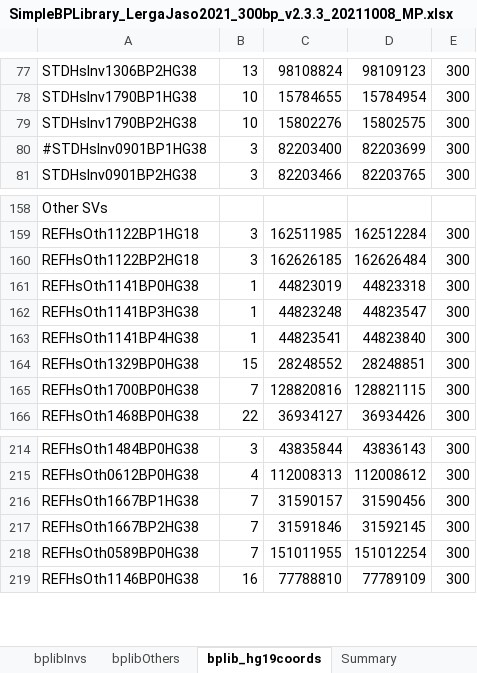
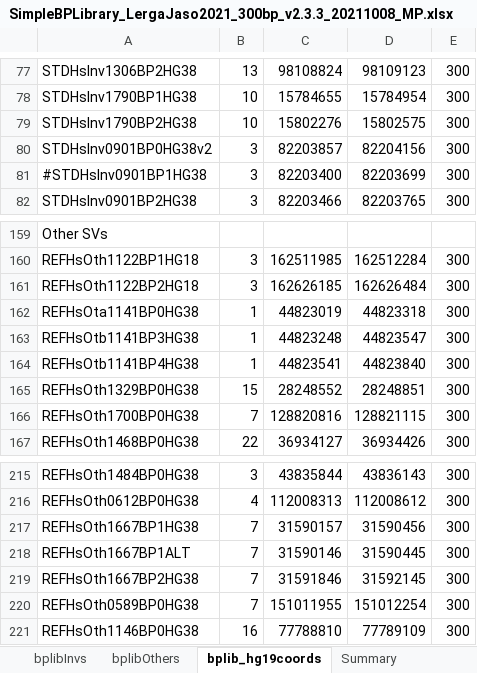
Before and after one commit to RuthGG/BreakseqPIC, an Excel workbook: data/raw/seed_librerias/v2.3.3.300/SimpleBPLibrary_LergaJaso2021_300bp_v2.3.3_20211008_MP.xlsx, sheet bplib_hg19coords, drawn as a sheet; only a part is shown, gaps mark what is left out; values as stored, in another font and other column widths than the file's, no borders; addresses are those after the commit; the diff names each change by its address in the sheet, - before the commit and + after, or states it on an @@ line.

Commit message:
Some adjustements in coordinates and coordinates check automatization

```diff
--- a/data/raw/seed_librerias/v2.3.3.300/SimpleBPLibrary_LergaJaso2021_300bp_v2.3.3_20211008_MP.xlsx (sheet bplib_hg19coords)
+++ b/data/raw/seed_librerias/v2.3.3.300/SimpleBPLibrary_LergaJaso2021_300bp_v2.3.3_20211008_MP.xlsx (sheet bplib_hg19coords)
+row 80: STDHsInv0901BP0HG38v2 | 3 | 82203857 | 82204156 | 300
-A162: REFHsOth1141BP0HG38
+A162: REFHsOta1141BP0HG38
-A163: REFHsOth1141BP3HG38
+A163: REFHsOtb1141BP3HG38
-A164: REFHsOth1141BP4HG38
+A164: REFHsOtb1141BP4HG38
+row 218: REFHsOth1667BP1ALT | 7 | 31590146 | 31590445 | 300
```
Also changed, not shown: sheet bplibInvs, sheet bplibOthers, formulas that keep their value, 10 other files.
